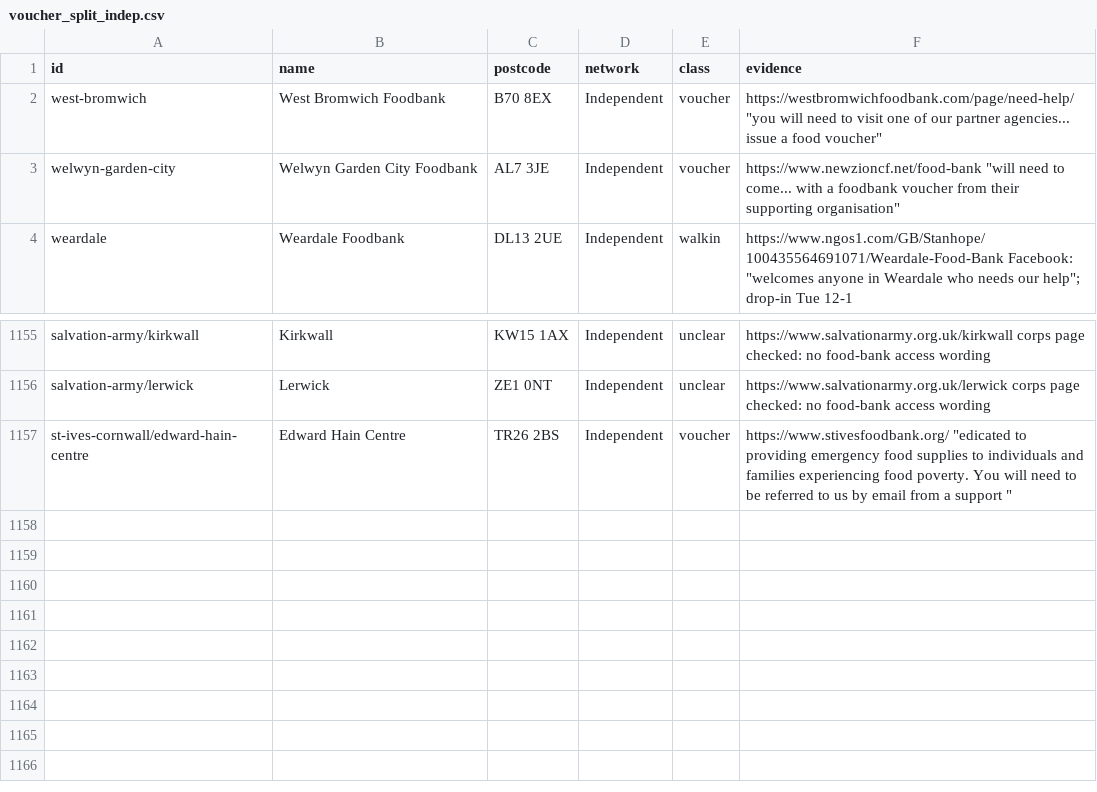
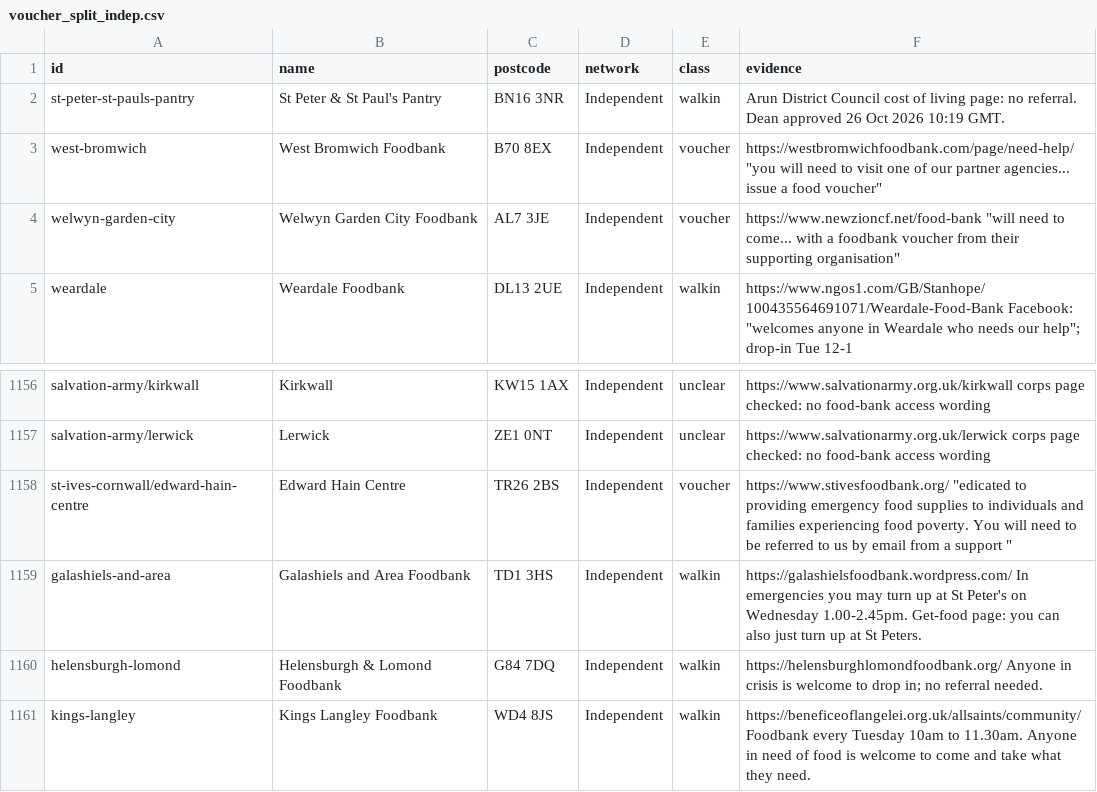
Before and after one commit to Postcode-economics/find-your-food-bank, a CSV file: overrides/access/voucher_split_indep.csv, drawn as a sheet; only a part is shown, gaps mark what is left out; the diff names each change by its address in the sheet, - before the commit and + after, or states it on an @@ line.

Commit message:
Combined listings (PRs 140/166/141, Dean 27 Oct 05:38 GMT): Kirkcaldy, Southend 4 centres, Kings Langley client session, Apsley HP3 9SB, Galashiels, Helensburgh, St Monica's phone label, Rustington Pantry, Littlehampton Community Fridge, Bognor at The Hope Centre; Open today keeps closed nearby visible. Refresh overrides taught; sw fyfb-v91.

```diff
--- a/overrides/access/voucher_split_indep.csv
+++ b/overrides/access/voucher_split_indep.csv
+row 2: st-peter-st-pauls-pantry | St Peter & St Paul's Pantry | BN16 3NR | Independent | walkin | Arun District Council cost of living page: no referral. Dean approved 26 Oct 2026 10:19 GMT.
+row 1159: galashiels-and-area | Galashiels and Area Foodbank | TD1 3HS | Independent | walkin | https://galashielsfoodbank.wordpress.com/ In emergencies you may turn up at St Peter's on Wednesday 1.00-2.45pm. Get-food page: you can also just turn up at St Peters.
+row 1160: helensburgh-lomond | Helensburgh & Lomond Foodbank | G84 7DQ | Independent | walkin | https://helensburghlomondfoodbank.org/ Anyone in crisis is welcome to drop in; no referral needed.
+row 1161: kings-langley | Kings Langley Foodbank | WD4 8JS | Independent | walkin | https://beneficeoflangelei.org.uk/allsaints/community/ Foodbank every Tuesday 10am to 11.30am. Anyone in need of food is welcome to come and take what they need.
```
Also changed, not shown: overrides/access/voucher_split_ifan_final.csv, 25 other files.
